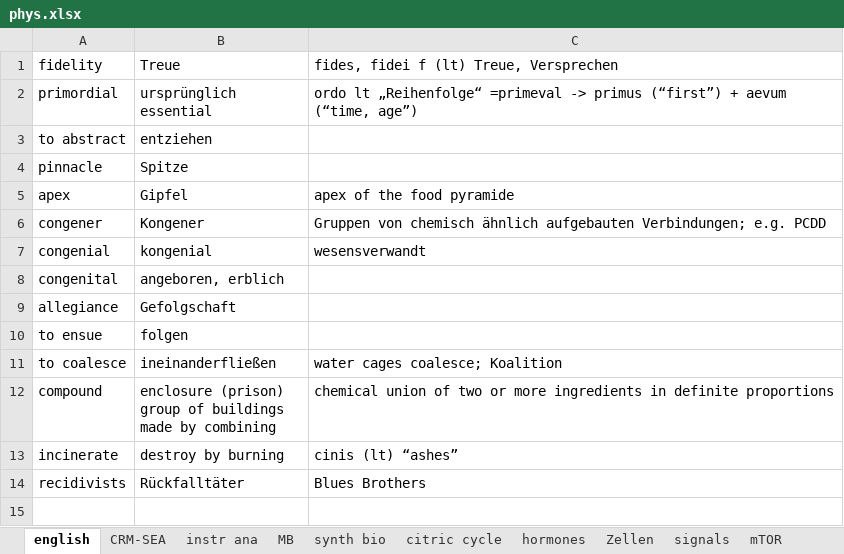
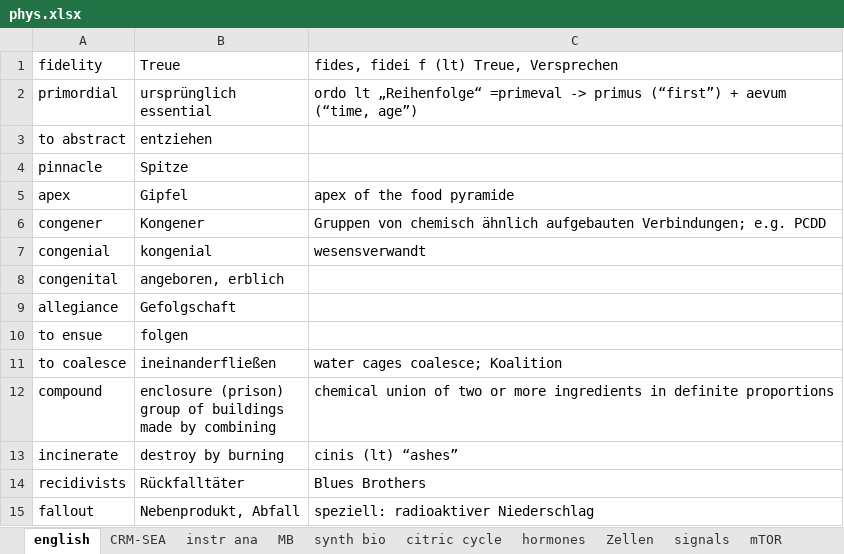
Before and after one commit to ricobua/Welcome, an Excel workbook: reading/phys/phys.xlsx, sheet english, drawn as a sheet; values as stored, in another font and other column widths than the file's, no borders; the diff names each change by its address in the sheet, - before the commit and + after, or states it on an @@ line.

```diff
--- a/reading/phys/phys.xlsx (sheet english)
+++ b/reading/phys/phys.xlsx (sheet english)
+row 15: fallout | Nebenprodukt, Abfall | speziell: radioaktiver Niederschlag
```
Also changed, not shown: sheet Zellen, sheet instr ana, sheet citric cycle, sheet hormones, sheet synth bio, sheet MB, 1 more sheet, other sheet tabs, 6 other files.
